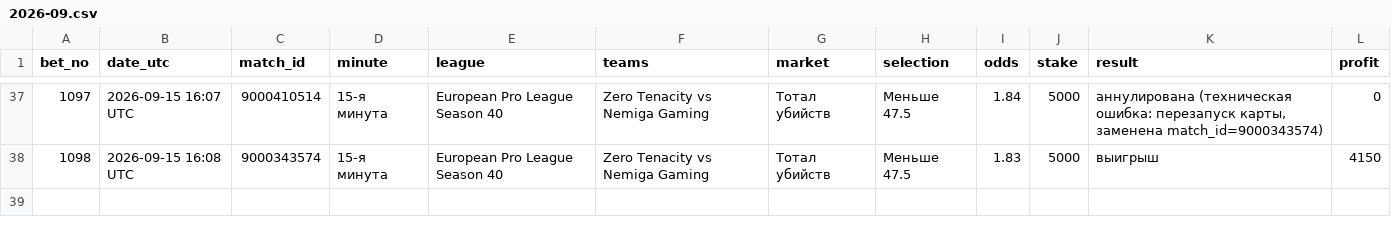
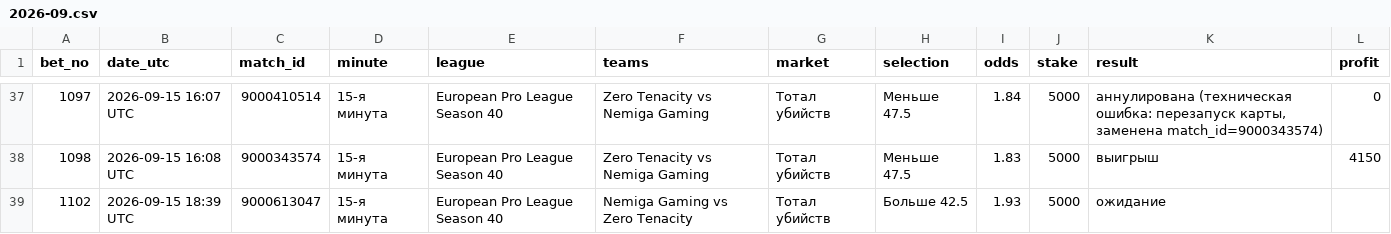
Before and after one commit to betsaipro-predictions/betsaipro-predictions, a CSV file: bets/2026-09.csv, drawn as a sheet; only a part is shown, gaps mark what is left out.

```diff
--- a/bets/2026-09.csv
+++ b/bets/2026-09.csv
@@ -38 +38,2 @@ bet_no,date_utc,match_id,minute,league,teams,market,selection,odds,stake,result,
 1098,2026-09-15 16:08 UTC,9000343574,15-я минута,European Pro League Season 40,Zero Tenacity vs Nemiga Gaming,Тотал убийств,Меньше 47.5,1.83,5000,выигрыш,4150
+1102,2026-09-15 18:39 UTC,9000613047,15-я минута,European Pro League Season 40,Nemiga Gaming vs Zero Tenacity,Тотал убийств,Больше 42.5,1.93,5000,ожидание,
```
Also changed, not shown: 1 other file.
